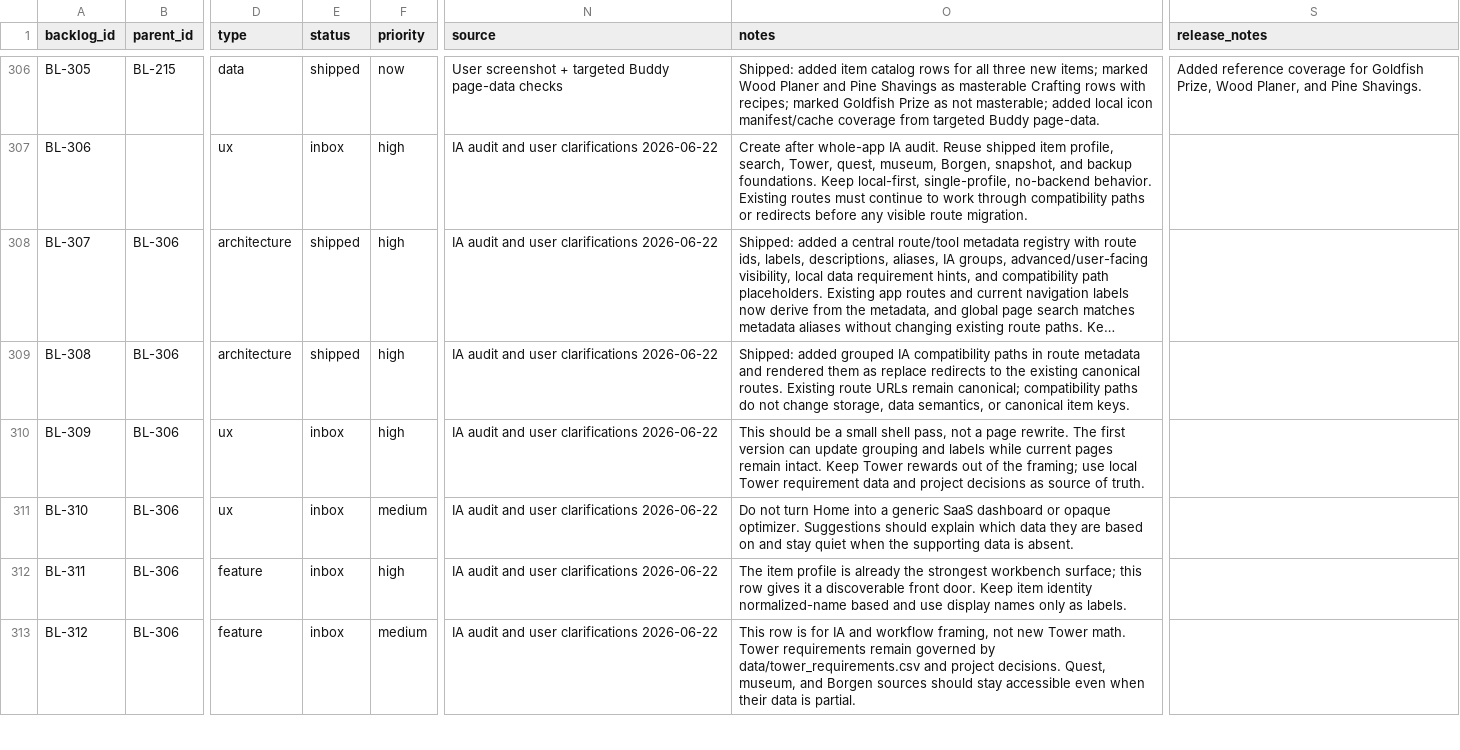
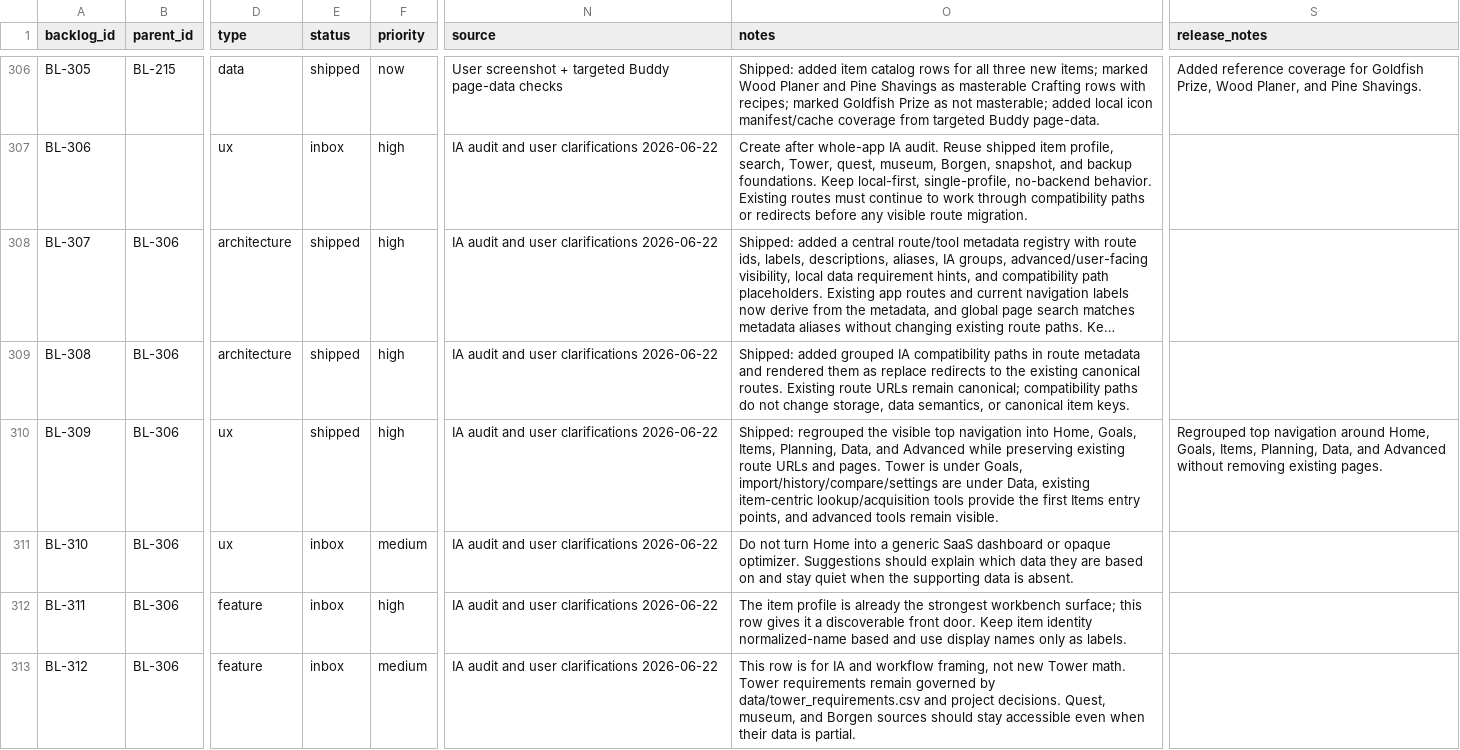
Before and after one commit to missvin/farmrpg-tools, a CSV file: planning/backlog.csv, drawn as a sheet; only a part is shown, gaps mark what is left out; long unchanged cells end in …; the diff names each change by its address in the sheet, - before the commit and + after, or states it on an @@ line.

Commit message:
ux(nav): regroup workbench navigation

```diff
--- a/planning/backlog.csv
+++ b/planning/backlog.csv
-E310 (status): inbox
+E310 (status): shipped
-O310 (notes): This should be a small shell pass, not a page rewrite. The first version can update grouping and labels while current pages remain intact. Keep Tower rewards out of the framing; use local Tower requirement data and project decisions as source of truth.
+O310 (notes): Shipped: regrouped the visible top navigation into Home, Goals, Items, Planning, Data, and Advanced while preserving existing route URLs and pages. Tower is under Goals, import/history/compare/settings are under Data, existing item-centric lookup/acquisition tools provide the first Items entry points, and advanced tools remain visible.
-S310 (release_notes): (empty)
+S310 (release_notes): Regrouped top navigation around Home, Goals, Items, Planning, Data, and Advanced without removing existing pages.
```
Also changed, not shown: 3 other files.
